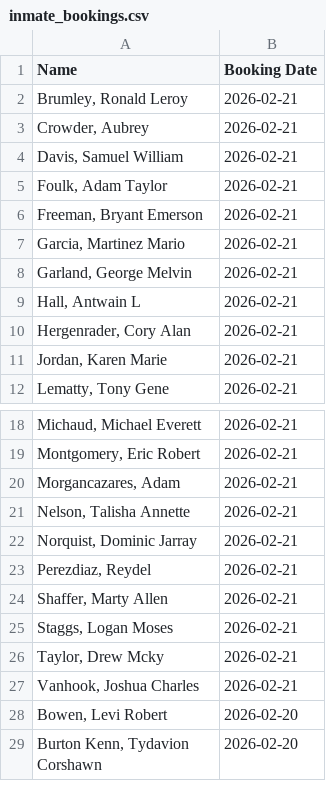
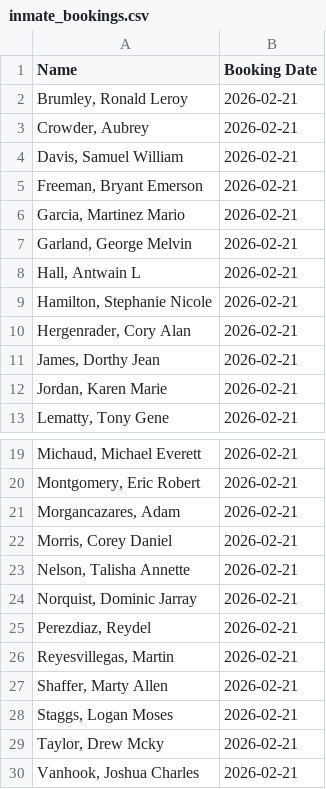
Before and after one commit to NguyenDa18/Portland-Jail-Data-Crawler, a CSV file: csvs/inmate_bookings.csv, drawn as a sheet; only a part is shown, gaps mark what is left out; the shorter side is filled out with more unchanged rows.

```diff
--- a/csvs/inmate_bookings.csv
+++ b/csvs/inmate_bookings.csv
@@ -4,3 +4,2 @@ Name,Booking Date
 "Davis, Samuel William",2026-02-21
-"Foulk, Adam Taylor",2026-02-21
 "Freeman, Bryant Emerson",2026-02-21
@@ -9,3 +8,5 @@ Name,Booking Date
 "Hall, Antwain L",2026-02-21
+"Hamilton, Stephanie Nicole",2026-02-21
 "Hergenrader, Cory Alan",2026-02-21
+"James, Dorthy Jean",2026-02-21
 "Jordan, Karen Marie",2026-02-21
@@ -20,2 +21,3 @@ Name,Booking Date
 "Morgancazares, Adam ",2026-02-21
+"Morris, Corey Daniel",2026-02-21
 "Nelson, Talisha Annette",2026-02-21
@@ -23,2 +25,3 @@ Name,Booking Date
 "Perezdiaz, Reydel ",2026-02-21
+"Reyesvillegas, Martin ",2026-02-21
 "Shaffer, Marty Allen",2026-02-21
```
Also changed, not shown: csvs/inmate_charges.csv, csvs/inmate_details.csv.
